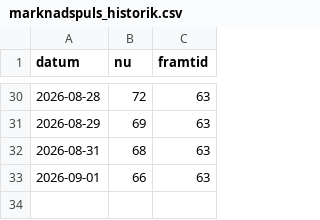
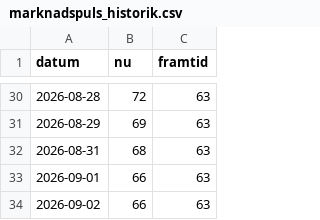
Before and after one commit to Q-stocks/borsvakt, a CSV file: log/marknadspuls_historik.csv, drawn as a sheet; only a part is shown, gaps mark what is left out.

```diff
--- a/log/marknadspuls_historik.csv
+++ b/log/marknadspuls_historik.csv
@@ -33 +33,2 @@ datum,nu,framtid
 2026-09-01,66,63
+2026-09-02,66,63
```
Also changed, not shown: log/alerts.csv, log/evaluations.csv, 4 other files.
